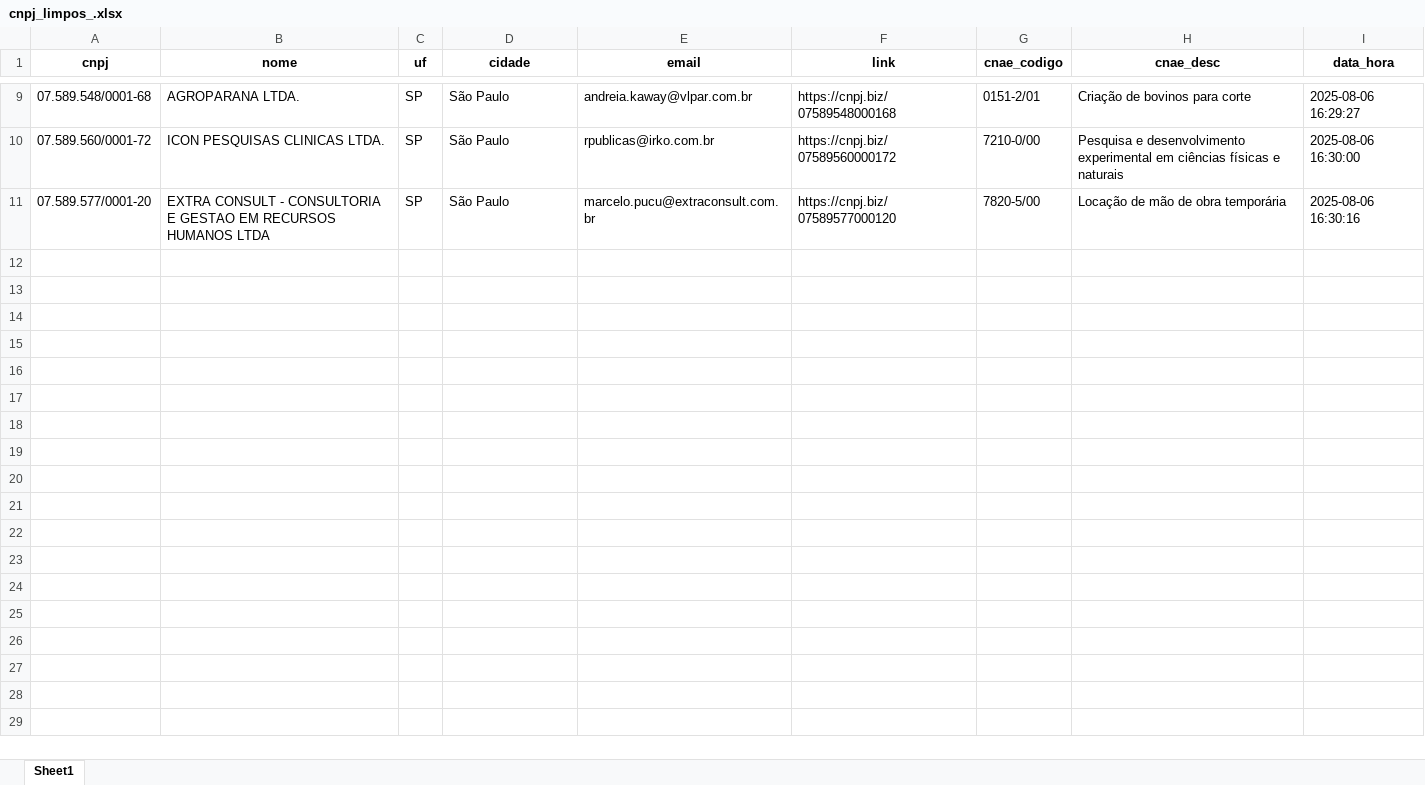
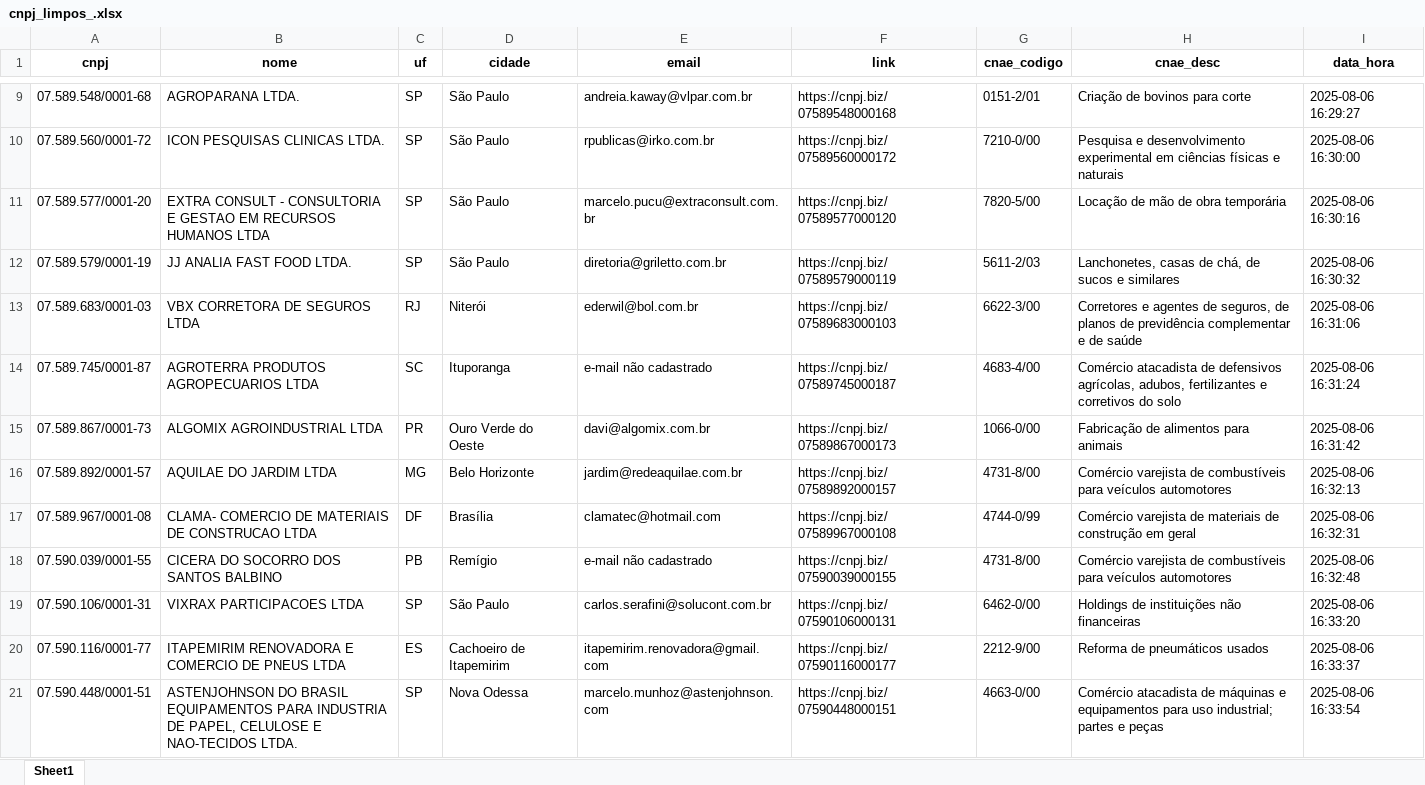
Before and after one commit to RafaelDaSilva1984/Analise-cnpjs-via-gov-buscando-dados-das-empresas-lucro-real, an Excel workbook: output_data_cnae/cnpj_limpos_.xlsx, sheet Sheet1, drawn as a sheet; only a part is shown, gaps mark what is left out; values as stored, in another font and other column widths than the file's, no borders; the diff names each change by its address in the sheet, - before the commit and + after, or states it on an @@ line.

```diff
--- a/output_data_cnae/cnpj_limpos_.xlsx (sheet Sheet1)
+++ b/output_data_cnae/cnpj_limpos_.xlsx (sheet Sheet1)
+row 12: 07.589.579/0001-19 | JJ ANALIA FAST FOOD LTDA. | SP | São Paulo | diretoria@griletto.com.br | https://cnpj.biz/07589579000119 | 5611-2/03 | Lanchonetes, casas de chá, de sucos e similares | 2025-08-06 16:30:32
+row 13: 07.589.683/0001-03 | VBX CORRETORA DE SEGUROS LTDA | RJ | Niterói | ederwil@bol.com.br | https://cnpj.biz/07589683000103 | 6622-3/00 | Corretores e agentes de seguros, de planos de previdência complementar e de saúde | 2025-08-06 16:31:06
+row 14: 07.589.745/0001-87 | AGROTERRA PRODUTOS AGROPECUARIOS LTDA | SC | Ituporanga | e-mail não cadastrado | https://cnpj.biz/07589745000187 | 4683-4/00 | Comércio atacadista de defensivos agrícolas, adubos, fertilizantes e corretivos do solo | 2025-08-06 16:31:24
+row 15: 07.589.867/0001-73 | ALGOMIX AGROINDUSTRIAL LTDA | PR | Ouro Verde do Oeste | davi@algomix.com.br | https://cnpj.biz/07589867000173 | 1066-0/00 | Fabricação de alimentos para animais | 2025-08-06 16:31:42
+row 16: 07.589.892/0001-57 | AQUILAE DO JARDIM LTDA | MG | Belo Horizonte | jardim@redeaquilae.com.br | https://cnpj.biz/07589892000157 | 4731-8/00 | Comércio varejista de combustíveis para veículos automotores | 2025-08-06 16:32:13
+row 17: 07.589.967/0001-08 | CLAMA- COMERCIO DE MATERIAIS DE CONSTRUCAO LTDA | DF | Brasília | clamatec@hotmail.com | https://cnpj.biz/07589967000108 | 4744-0/99 | Comércio varejista de materiais de construção em geral | 2025-08-06 16:32:31
+row 18: 07.590.039/0001-55 | CICERA DO SOCORRO DOS SANTOS BALBINO | PB | Remígio | e-mail não cadastrado | https://cnpj.biz/07590039000155 | 4731-8/00 | Comércio varejista de combustíveis para veículos automotores | 2025-08-06 16:32:48
+row 19: 07.590.106/0001-31 | VIXRAX PARTICIPACOES LTDA | SP | São Paulo | carlos.serafini@solucont.com.br | https://cnpj.biz/07590106000131 | 6462-0/00 | Holdings de instituições não financeiras | 2025-08-06 16:33:20
+row 20: 07.590.116/0001-77 | ITAPEMIRIM RENOVADORA E COMERCIO DE PNEUS LTDA | ES | Cachoeiro de Itapemirim | itapemirim.renovadora@gmail.com | https://cnpj.biz/07590116000177 | 2212-9/00 | Reforma de pneumáticos usados | 2025-08-06 16:33:37
+row 21: 07.590.448/0001-51 | ASTENJOHNSON DO BRASIL EQUIPAMENTOS PARA INDUSTRIA DE PAPEL, CELULOSE E NAO-TECIDOS LTDA. | SP | Nova Odessa | marcelo.munhoz@astenjohnson.com | https://cnpj.biz/07590448000151 | 4663-0/00 | Comércio atacadista de máquinas e equipamentos para uso industrial; partes e peças | 2025-08-06 16:33:54
```
Also changed, not shown: output_data_cnae/cnpj_limpos__sem_duplicatas.xlsx.
